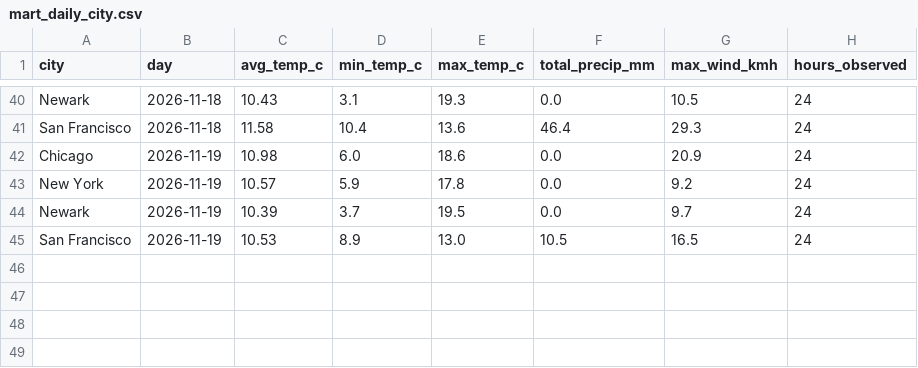
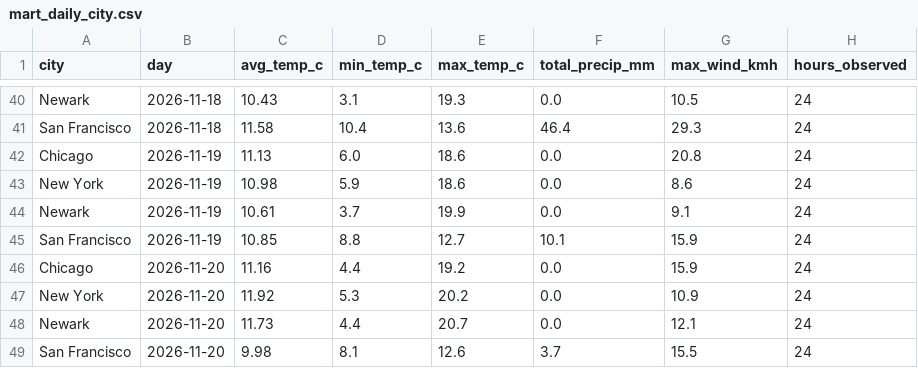
Before and after one commit to vinithaappanna/weather-warehouse, a CSV file: data/mart_daily_city.csv, drawn as a sheet; only a part is shown, gaps mark what is left out.

Commit message:
Generate docs/data_model.md from the live schema; tests fail on undocumented or stale columns; refresh data

```diff
--- a/data/mart_daily_city.csv
+++ b/data/mart_daily_city.csv
@@ -41,5 +41,9 @@ Newark,2026-11-18,10.43,3.1,19.3,0.0,10.5,24
 San Francisco,2026-11-18,11.58,10.4,13.6,46.4,29.3,24
-Chicago,2026-11-19,10.98,6.0,18.6,0.0,20.9,24
-New York,2026-11-19,10.57,5.9,17.8,0.0,9.2,24
-Newark,2026-11-19,10.39,3.7,19.5,0.0,9.7,24
-San Francisco,2026-11-19,10.53,8.9,13.0,10.5,16.5,24
+Chicago,2026-11-19,11.13,6.0,18.6,0.0,20.8,24
+New York,2026-11-19,10.98,5.9,18.6,0.0,8.6,24
+Newark,2026-11-19,10.61,3.7,19.9,0.0,9.1,24
+San Francisco,2026-11-19,10.85,8.8,12.7,10.1,15.9,24
+Chicago,2026-11-20,11.16,4.4,19.2,0.0,15.9,24
+New York,2026-11-20,11.92,5.3,20.2,0.0,10.9,24
+Newark,2026-11-20,11.73,4.4,20.7,0.0,12.1,24
+San Francisco,2026-11-20,9.98,8.1,12.6,3.7,15.5,24
```
Also changed, not shown: 8 other files.
